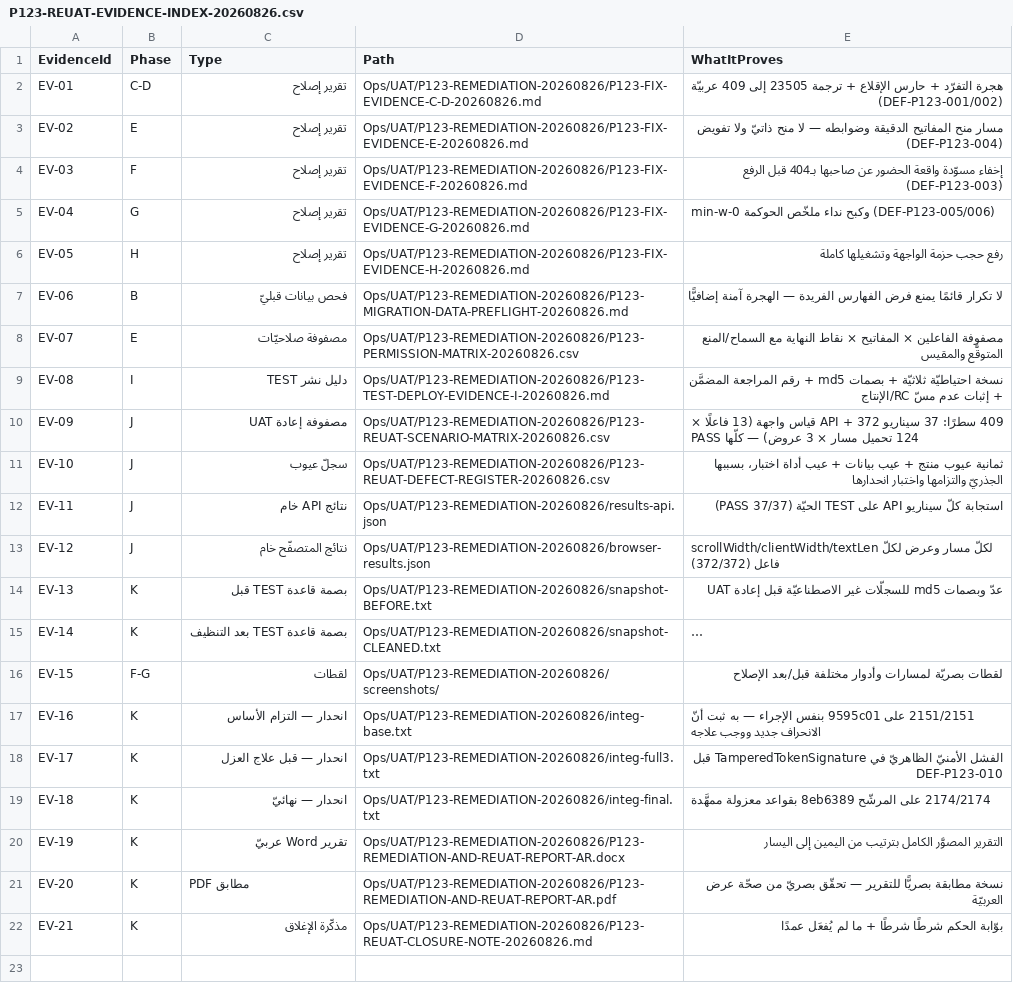
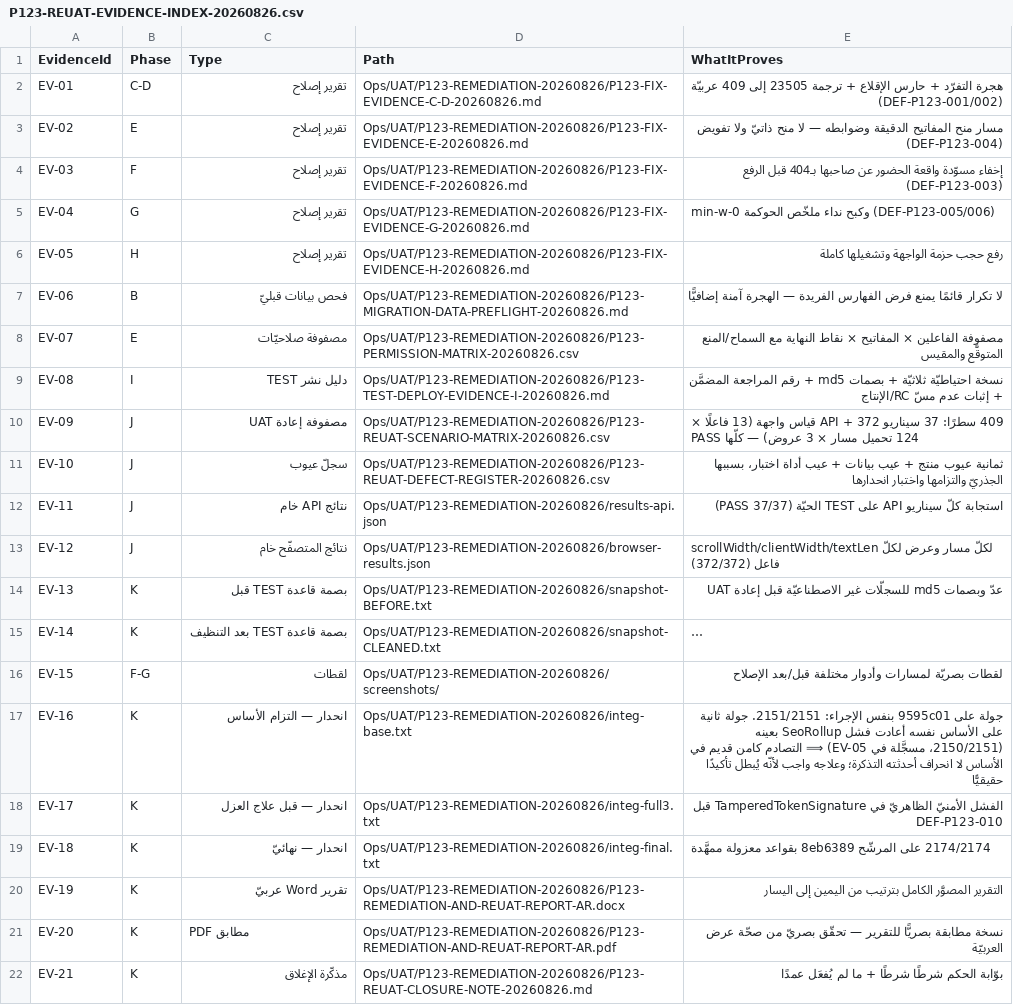
Before and after one commit to ibahrawy-ctrl/marketing-experts-reporting, a CSV file: Ops/UAT/P123-REMEDIATION-20260826/P123-REUAT-EVIDENCE-INDEX-20260826.csv, drawn as a sheet; long unchanged cells end in …; the diff names each change by its address in the sheet, - before the commit and + after, or states it on an @@ line.

```diff
--- a/Ops/UAT/P123-REMEDIATION-20260826/P123-REUAT-EVIDENCE-INDEX-20260826.csv
+++ b/Ops/UAT/P123-REMEDIATION-20260826/P123-REUAT-EVIDENCE-INDEX-20260826.csv
-E17 (WhatItProves): 2151/2151 على 9595c01 بنفس الإجراء — به ثبت أنّ الانحراف جديد ووجب علاجه
+E17 (WhatItProves): جولة على 9595c01 بنفس الإجراء: 2151/2151. جولة ثانية على الأساس نفسه أعادت فشل SeoRollup بعينه (2150/2151، مسجَّلة في EV-05) ⟹ التصادم كامن قديم في الأساس لا انحراف أحدثته التذكرة؛ وعلاجه واجب لأنّه يُبطل تأكيدًا حقيقيًّا
```
Also changed, not shown: 1 other file.
